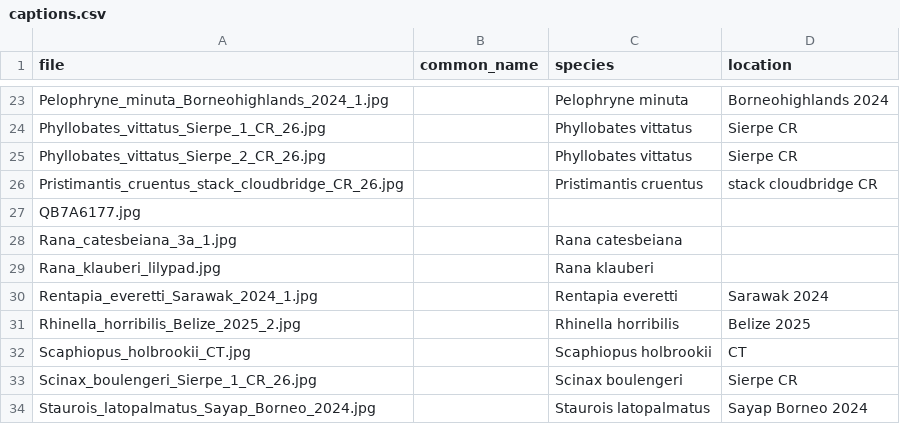
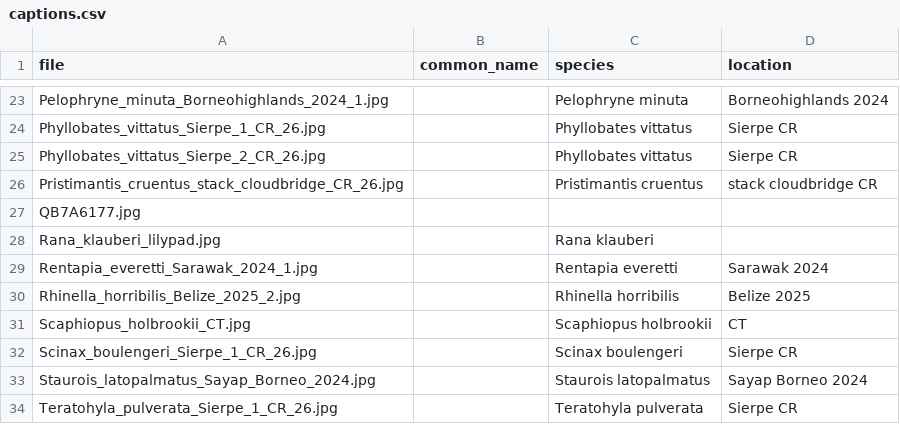
Before and after one commit to phillipsjar/phillipsjar.github.io, a CSV file: photography/wildlife/amphibians/captions.csv, drawn as a sheet; only a part is shown, gaps mark what is left out; the shorter side is filled out with more unchanged rows; the diff names each change by its address in the sheet, - before the commit and + after, or states it on an @@ line.

```diff
--- a/photography/wildlife/amphibians/captions.csv
+++ b/photography/wildlife/amphibians/captions.csv
-row 28: Rana_catesbeiana_3a_1.jpg |  | Rana catesbeiana
```
Also changed, not shown: 5 other files.
